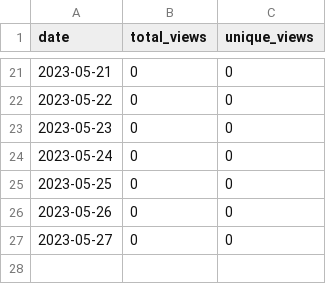
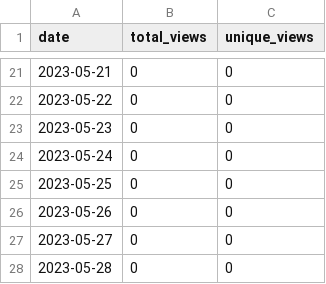
Before and after one commit to merrymitch/COMP5120, a CSV file: .traffic/views.csv, drawn as a sheet; only a part is shown, gaps mark what is left out; the diff names each change by its address in the sheet, - before the commit and + after, or states it on an @@ line.

```diff
--- a/.traffic/views.csv
+++ b/.traffic/views.csv
+row 28: 2023-05-28 | 0 | 0
```
Also changed, not shown: .traffic/clones.csv, 3 other files.
